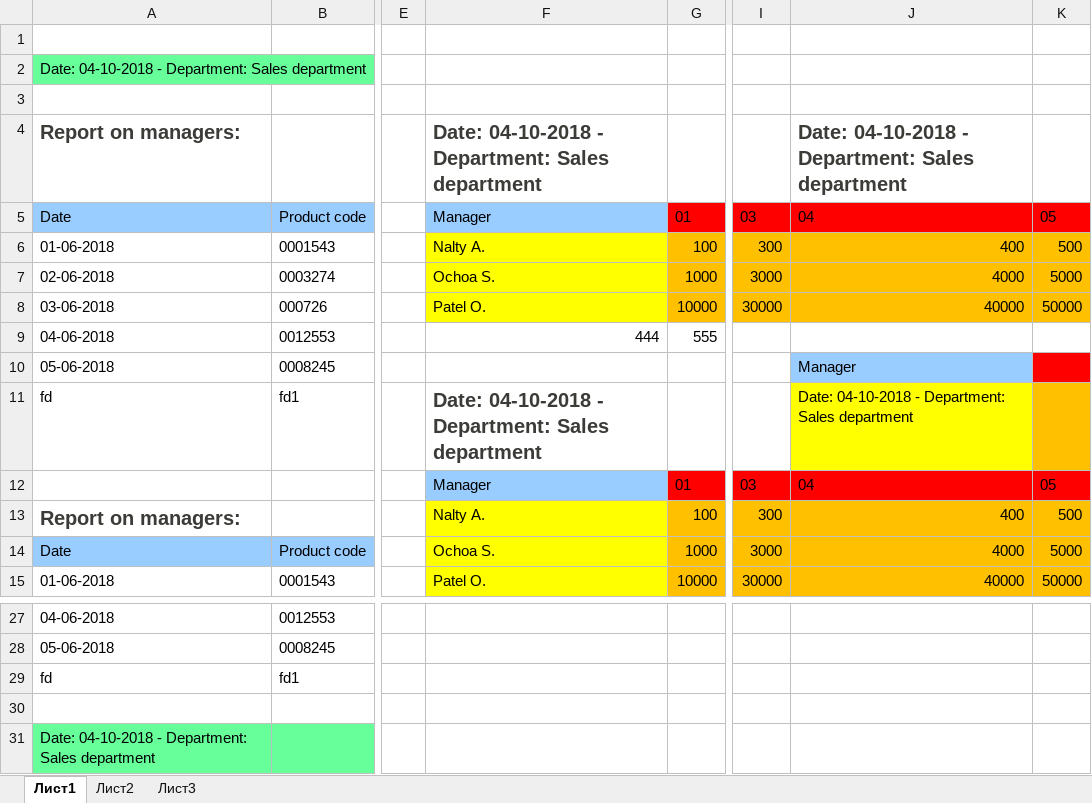
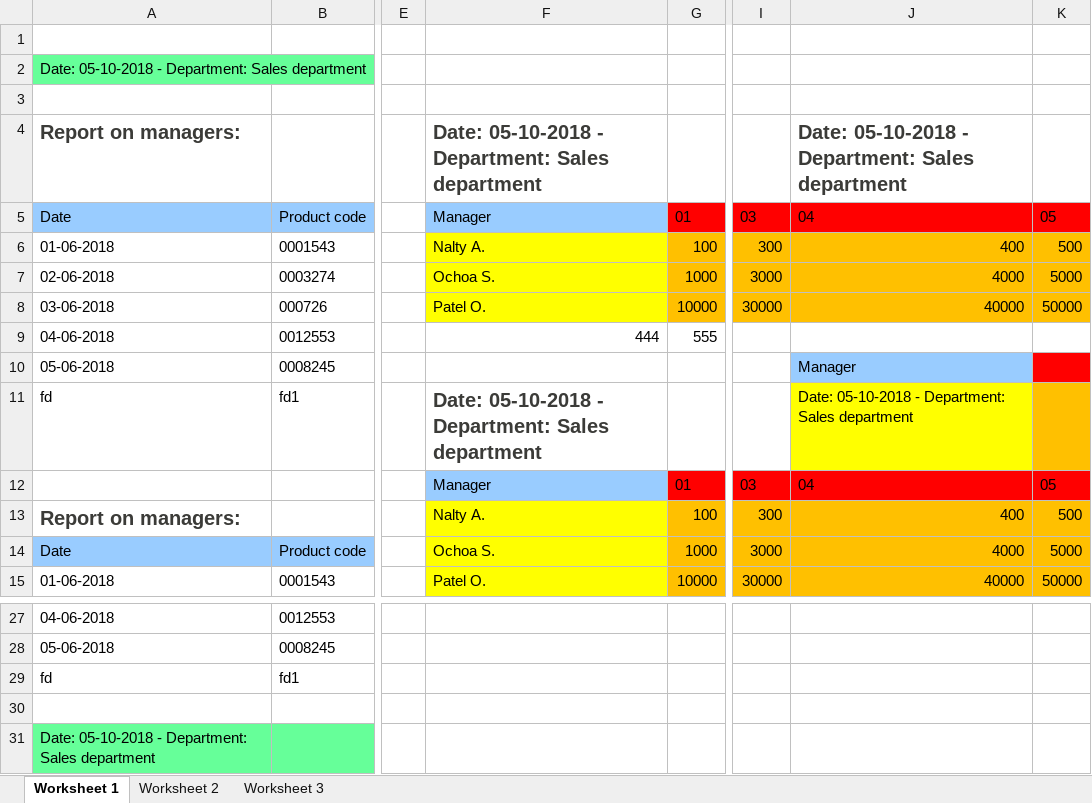
Before and after one commit to alhimik1986/php-excel-templator, an Excel workbook: samples/4_side-effects/exported_file.xlsx, sheet Worksheet 1, drawn as a sheet; only a part is shown, gaps mark what is left out; values as stored, in another font and other column widths than the file's, no borders; the diff names each change by its address in the sheet, - before the commit and + after, or states it on an @@ line.

```diff
--- a/samples/4_side-effects/exported_file.xlsx (sheet Worksheet 1)
+++ b/samples/4_side-effects/exported_file.xlsx (sheet Worksheet 1)
-sheet tab: Лист1
+sheet tab: Worksheet 1
-sheet tab: Лист2
+sheet tab: Worksheet 2
-sheet tab: Лист3
+sheet tab: Worksheet 3
-A2: Date: 04-10-2018 - Department:…
+A2: Date: 05-10-2018 - Department:…
-F4: Date: 04-10-2018 - Department:…
+F4: Date: 05-10-2018 - Department:…
-J4: Date: 04-10-2018 - Department:…
+J4: Date: 05-10-2018 - Department:…
-F11: Date: 04-10-2018 - Department:…
+F11: Date: 05-10-2018 - Department:…
-J11: Date: 04-10-2018 - Department:…
+J11: Date: 05-10-2018 - Department:…
-A31: Date: 04-10-2018 - Department:…
+A31: Date: 05-10-2018 - Department:…
```
Also changed, not shown: samples/1_simple/exported_file.xlsx, samples/2_simple/exported_file.xlsx, 17 other files.
